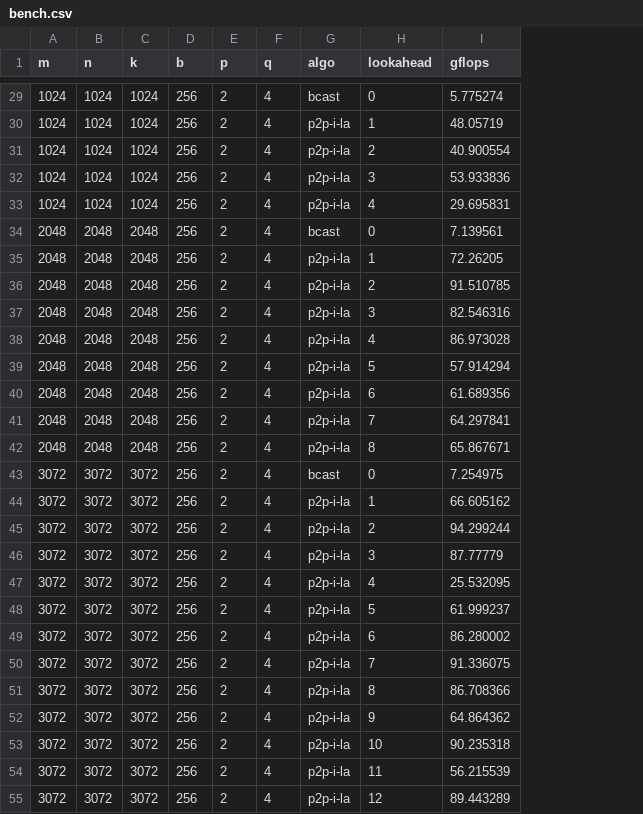
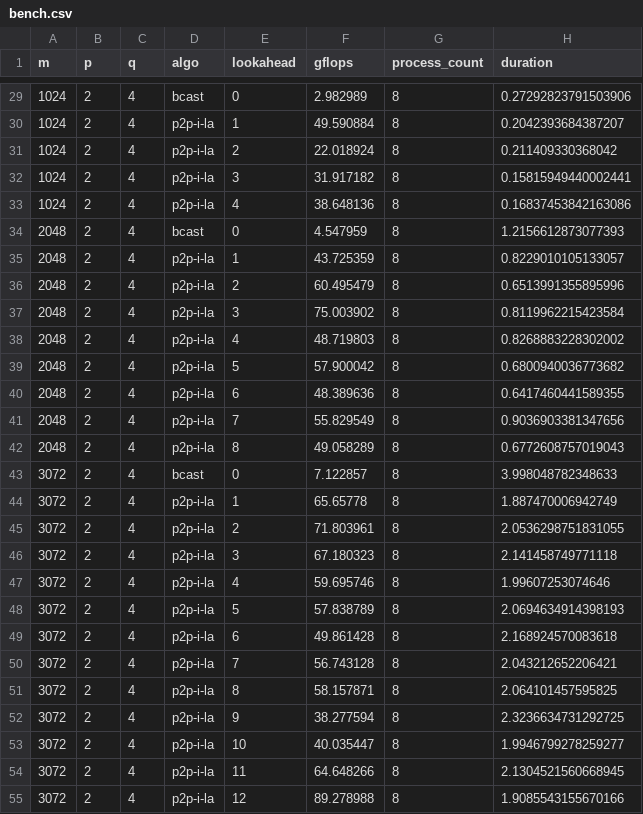
Before and after one commit to gwennlbh/gemm2d, a CSV file: python/bench.csv, drawn as a sheet; only a part is shown, gaps mark what is left out; removed rows and columns are numbered as before the commit, all else as after; the diff covers the shown part only; the diff names each change by its address in the sheet, - before the commit and + after, or states it on an @@ line.

```diff
--- a/python/bench.csv
+++ b/python/bench.csv
-column B (n), rows 29-55: 1024 | 1024 | 1024 | 1024 | 1024 | 2048 | 2048 | 2048 | 2048 | 2048 | 2048 | 2048 | 2048 | 2048 | 3072 | 3072 | 3072 | 3072 | 3072 | 3072 | 3072 | 3072 | 3072 | 3072 | 3072 | 3072 | 3072
-column C (k), rows 29-55: 1024 | 1024 | 1024 | 1024 | 1024 | 2048 | 2048 | 2048 | 2048 | 2048 | 2048 | 2048 | 2048 | 2048 | 3072 | 3072 | 3072 | 3072 | 3072 | 3072 | 3072 | 3072 | 3072 | 3072 | 3072 | 3072 | 3072
-column D (b), rows 29-55: all 256
+column G (process_count), rows 29-55: all 8
+column H (duration), rows 29-55: 0.27292823791503906 | 0.2042393684387207 | 0.211409330368042 | 0.15815949440002441 | 0.16837453842163086 | 1.2156612873077393 | 0.8229010105133057 | 0.6513991355895996 | 0.8119962215423584 | 0.8268883228302002 | 0.6800940036773682 | 0.6417460441589355 | 0.9036903381347656 | 0.6772608757019043 | 3.998048782348633 | 1.887470006942749 | 2.0536298751831055 | 2.141458749771118 | 1.99607253074646 | 2.0694634914398193 | 2.168924570083618 | 2.043212652206421 | 2.064101457595825 | 2.3236634731292725 | 1.9946799278259277 | 2.1304521560668945 | 1.9085543155670166
-F29 (gflops): 5.775274
+F29 (gflops): 2.982989
-F30 (gflops): 48.05719
+F30 (gflops): 49.590884
-F31 (gflops): 40.900554
+F31 (gflops): 22.018924
-F32 (gflops): 53.933836
+F32 (gflops): 31.917182
-F33 (gflops): 29.695831
+F33 (gflops): 38.648136
-F34 (gflops): 7.139561
+F34 (gflops): 4.547959
-F35 (gflops): 72.26205
+F35 (gflops): 43.725359
-F36 (gflops): 91.510785
+F36 (gflops): 60.495479
-F37 (gflops): 82.546316
+F37 (gflops): 75.003902
-F38 (gflops): 86.973028
+F38 (gflops): 48.719803
-F39 (gflops): 57.914294
+F39 (gflops): 57.900042
-F40 (gflops): 61.689356
+F40 (gflops): 48.389636
-F41 (gflops): 64.297841
+F41 (gflops): 55.829549
-F42 (gflops): 65.867671
+F42 (gflops): 49.058289
-F43 (gflops): 7.254975
+F43 (gflops): 7.122857
-F44 (gflops): 66.605162
+F44 (gflops): 65.65778
-F45 (gflops): 94.299244
+F45 (gflops): 71.803961
-F46 (gflops): 87.77779
+F46 (gflops): 67.180323
-F47 (gflops): 25.532095
+F47 (gflops): 59.695746
-F48 (gflops): 61.999237
+F48 (gflops): 57.838789
-F49 (gflops): 86.280002
+F49 (gflops): 49.861428
-F50 (gflops): 91.336075
+F50 (gflops): 56.743128
-F51 (gflops): 86.708366
+F51 (gflops): 58.157871
-F52 (gflops): 64.864362
+F52 (gflops): 38.277594
-F53 (gflops): 90.235318
+F53 (gflops): 40.035447
-F54 (gflops): 56.215539
+F54 (gflops): 64.648266
-F55 (gflops): 89.443289
+F55 (gflops): 89.278988
```
Also changed, not shown: 81 edited cells elsewhere in this file, 7 other files.
